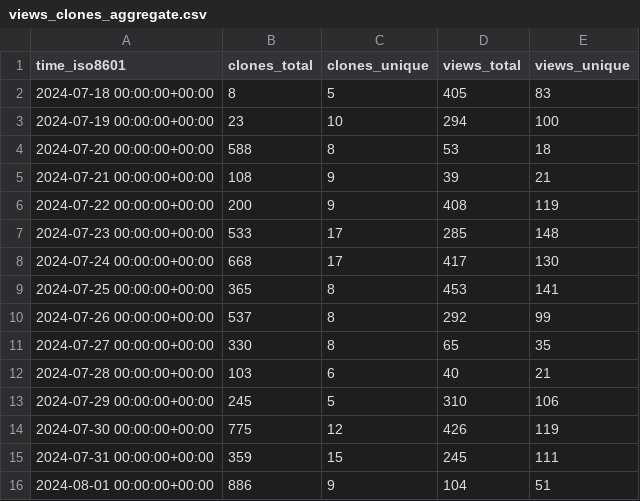
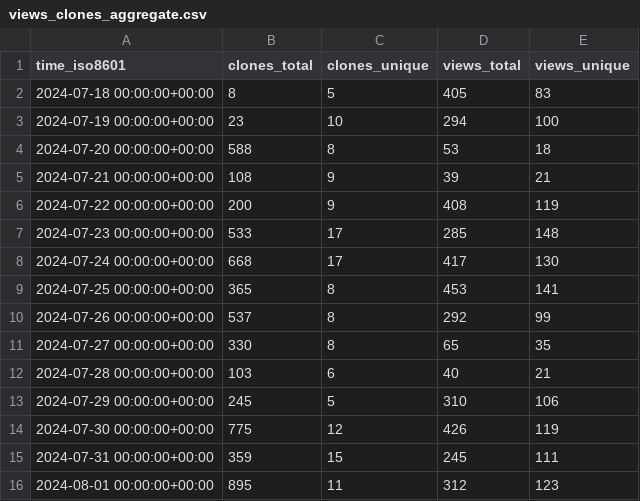
Before and after one commit to parttimenerd/SapMachine-stats, a CSV file: SAP/SapMachine/ghrs-data/views_clones_aggregate.csv, drawn as a sheet.

```diff
--- a/SAP/SapMachine/ghrs-data/views_clones_aggregate.csv
+++ b/SAP/SapMachine/ghrs-data/views_clones_aggregate.csv
@@ -15,2 +15,2 @@ time_iso8601,clones_total,clones_unique,views_total,views_unique
 2024-07-31 00:00:00+00:00,359,15,245,111
-2024-08-01 00:00:00+00:00,886,9,104,51
+2024-08-01 00:00:00+00:00,895,11,312,123
```
Also changed, not shown: 1 other file.
